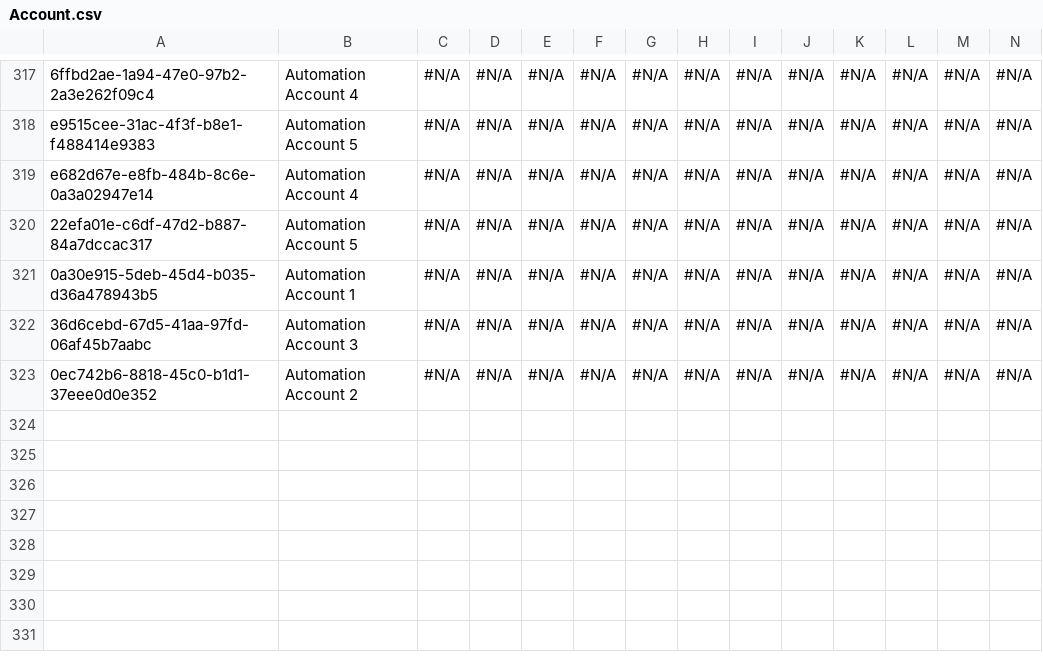
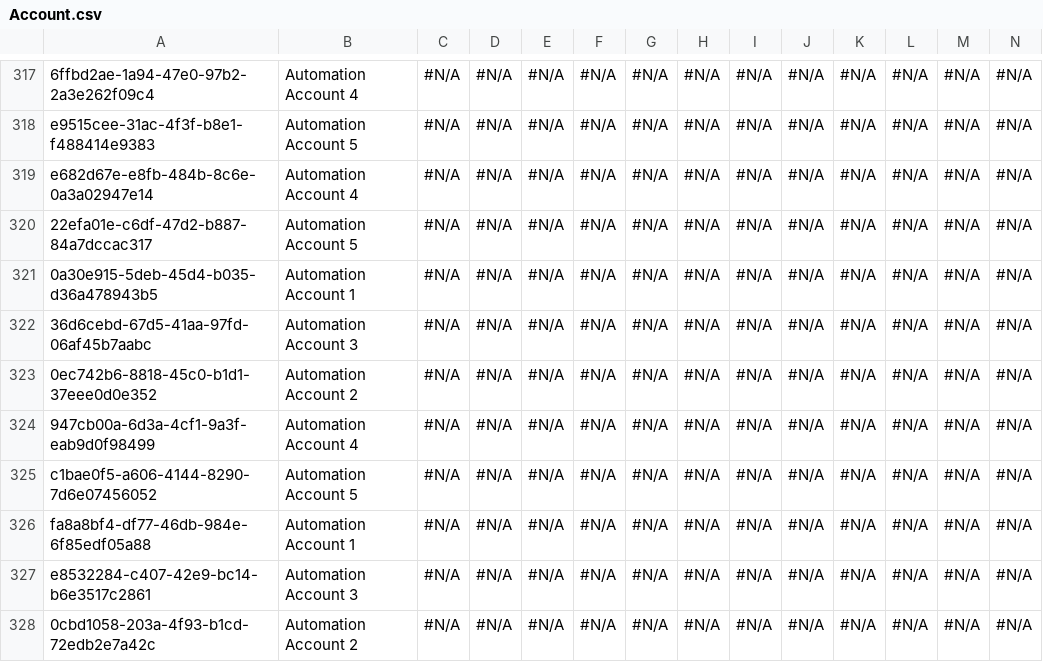
Before and after one commit to Asnafshaikh/Test-Regresion, a CSV file: data/Account.csv, drawn as a sheet; only a part is shown, gaps mark what is left out; rows hold the shown columns only; the diff names each change by its address in the sheet, - before the commit and + after, or states it on an @@ line.

```diff
--- a/data/Account.csv
+++ b/data/Account.csv
+row 324: 947cb00a-6d3a-4cf1-9a3f-eab9d0f98499 | Automation Account 4 | #N/A | #N/A | #N/A | #N/A | #N/A | #N/A | #N/A | #N/A | #N/A | #N/A | #N/A | #N/A
+row 325: c1bae0f5-a606-4144-8290-7d6e07456052 | Automation Account 5 | #N/A | #N/A | #N/A | #N/A | #N/A | #N/A | #N/A | #N/A | #N/A | #N/A | #N/A | #N/A
+row 326: fa8a8bf4-df77-46db-984e-6f85edf05a88 | Automation Account 1 | #N/A | #N/A | #N/A | #N/A | #N/A | #N/A | #N/A | #N/A | #N/A | #N/A | #N/A | #N/A
+row 327: e8532284-c407-42e9-bc14-b6e3517c2861 | Automation Account 3 | #N/A | #N/A | #N/A | #N/A | #N/A | #N/A | #N/A | #N/A | #N/A | #N/A | #N/A | #N/A
+row 328: 0cbd1058-203a-4f93-b1cd-72edb2e7a42c | Automation Account 2 | #N/A | #N/A | #N/A | #N/A | #N/A | #N/A | #N/A | #N/A | #N/A | #N/A | #N/A | #N/A
```
